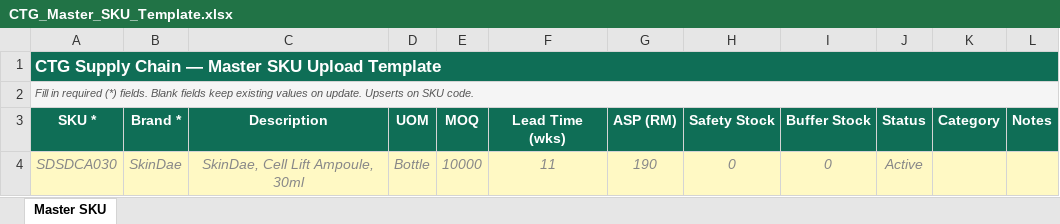
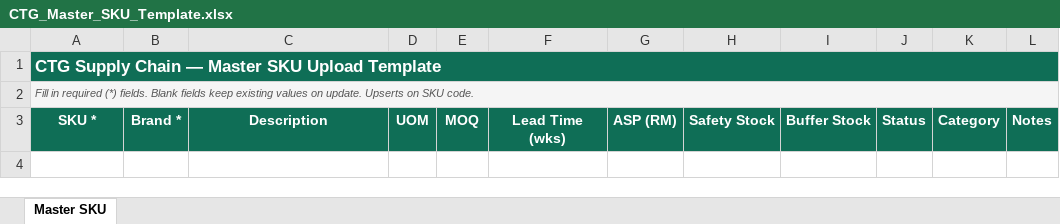
Before and after one commit to ctgsupplychain/ctg-sd-portal, an Excel workbook: public/templates/CTG_Master_SKU_Template.xlsx, sheet Master SKU, drawn as a sheet; values as stored, in another font and other column widths than the file's, no borders; the diff names each change by its address in the sheet, - before the commit and + after, or states it on an @@ line.

```diff
--- a/public/templates/CTG_Master_SKU_Template.xlsx (sheet Master SKU)
+++ b/public/templates/CTG_Master_SKU_Template.xlsx (sheet Master SKU)
-row 4: SDSDCA030 | SkinDae | SkinDae, Cell Lift Ampoule, 30ml | Bottle | 10000 | 11 | 190 | 0 | 0 | Active
```
Also changed, not shown: public/templates/CTG_PO_Upload_Template.xlsx.
